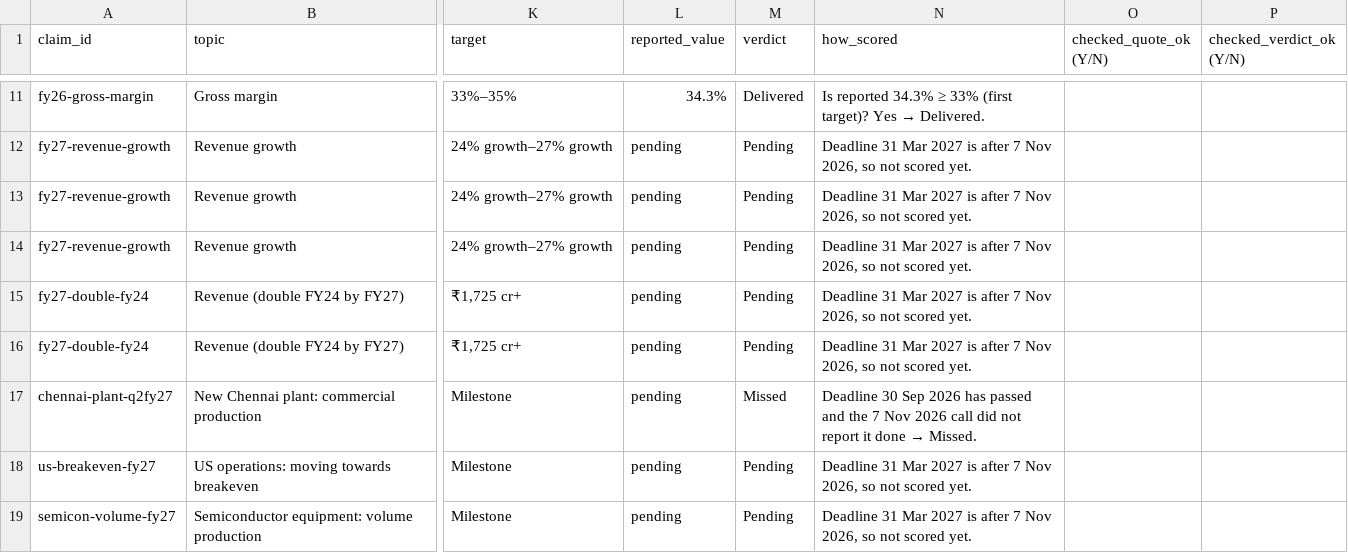
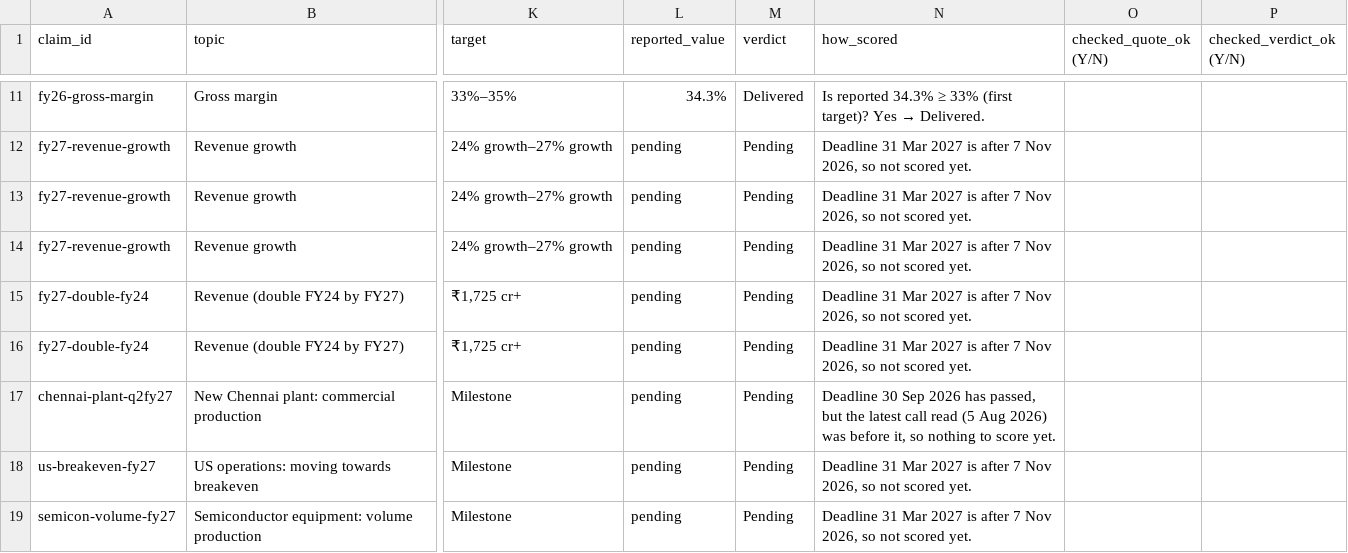
Before and after one commit to yashduttrading-ui/promise-scorecard, a CSV file: checks/AVALON.csv, drawn as a sheet; only a part is shown, gaps mark what is left out; the diff names each change by its address in the sheet, - before the commit and + after, or states it on an @@ line.

```diff
--- a/checks/AVALON.csv
+++ b/checks/AVALON.csv
-M17 (verdict): Missed
+M17 (verdict): Pending
@@ N17 (how_scored): …2026 has passed and the 7 Nov 2026 call did not report it done → Missed. → …2026 has passed, but the latest call read (5 Aug 2026) was before it, so nothing to score yet. @@
```
Also changed, not shown: 2 other files.
